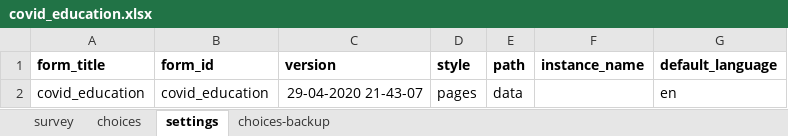
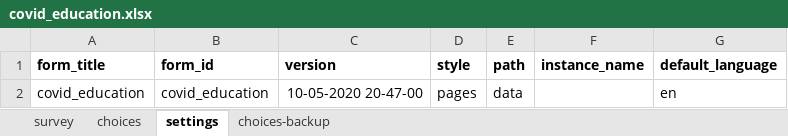
Before and after one commit to medic/config-covid, an Excel workbook: educational_modules/forms/app/covid_education.xlsx, sheet settings, drawn as a sheet; values as stored, in another font and other column widths than the file's, no borders; the diff names each change by its address in the sheet, - before the commit and + after, or states it on an @@ line.

```diff
--- a/educational_modules/forms/app/covid_education.xlsx (sheet settings)
+++ b/educational_modules/forms/app/covid_education.xlsx (sheet settings)
-C2 (version): 29-04-2020 21-43-07
+C2 (version): 10-05-2020 20-47-00
```
Also changed, not shown: sheet survey, 2 other files.
